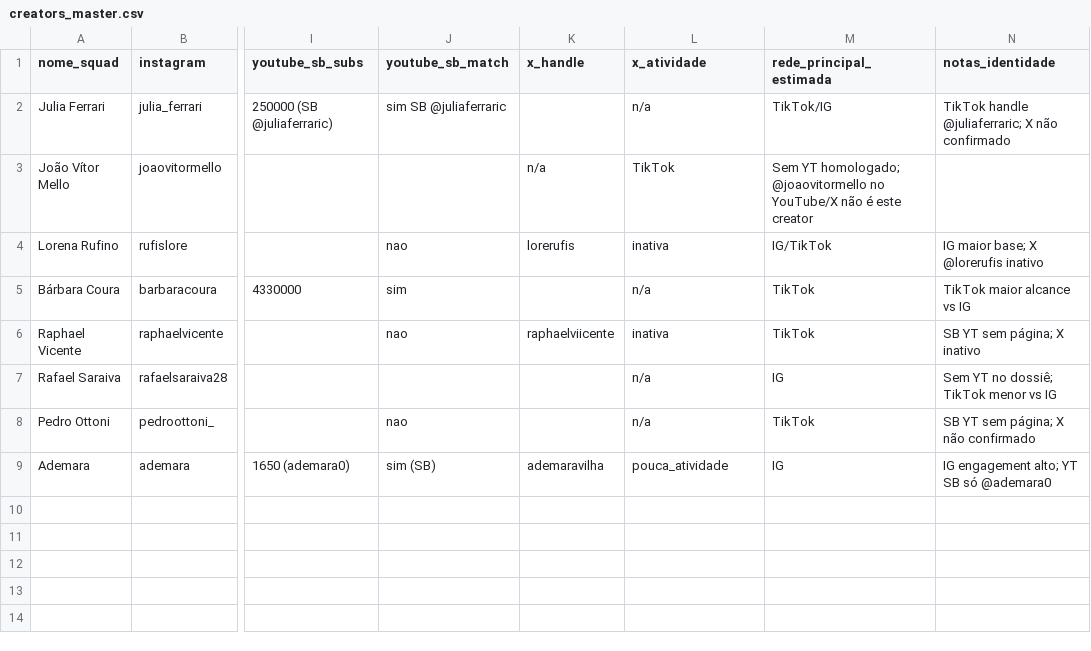
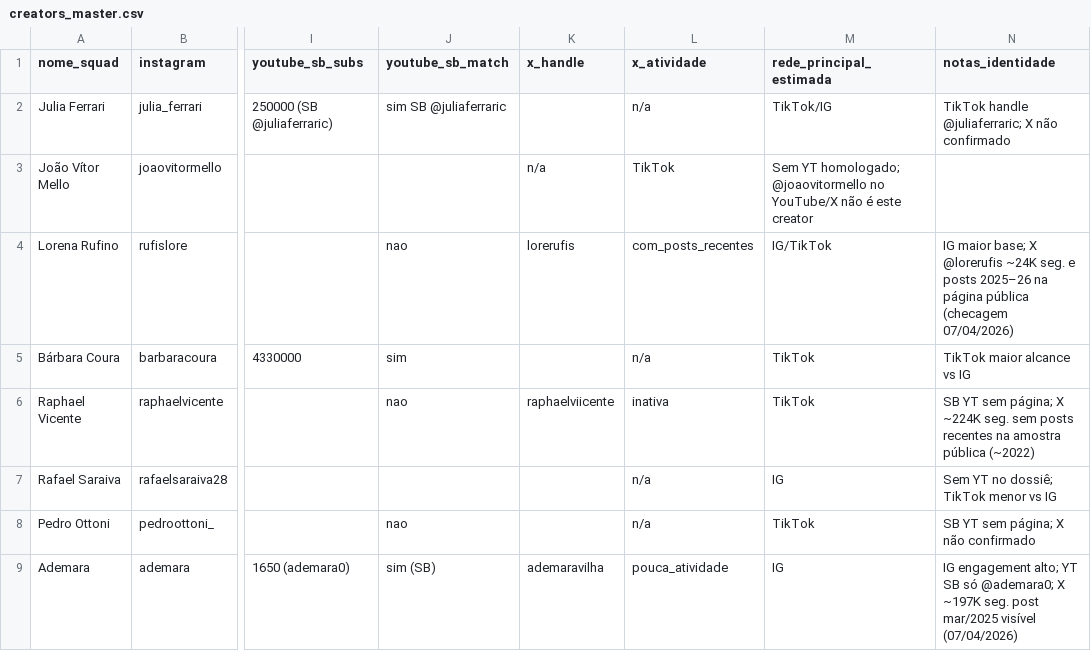
Before and after one commit to epieratti/calia-bi-reports, a CSV file: loterias2026-20260406/data/creators_master.csv, drawn as a sheet; only a part is shown, gaps mark what is left out; the diff names each change by its address in the sheet, - before the commit and + after, or states it on an @@ line.

```diff
--- a/loterias2026-20260406/data/creators_master.csv
+++ b/loterias2026-20260406/data/creators_master.csv
-L4 (x_atividade): inativa
+L4 (x_atividade): com_posts_recentes
-N4 (notas_identidade): …X @lorerufis inativo
+N4 (notas_identidade): …X @lorerufis ~24K seg. e posts 2025–26 na página pública (checagem 07/04/2026)
-N6 (notas_identidade): …página; X inativo
+N6 (notas_identidade): …página; X ~224K seg. sem posts recentes na amostra pública (~2022)
-N9 (notas_identidade): …SB só @ademara0
+N9 (notas_identidade): …SB só @ademara0; X ~197K seg. post mar/2025 visível (07/04/2026)
```
Also changed, not shown: loterias2026-20260406/data/x_handles_verificados.csv, 3 other files.
